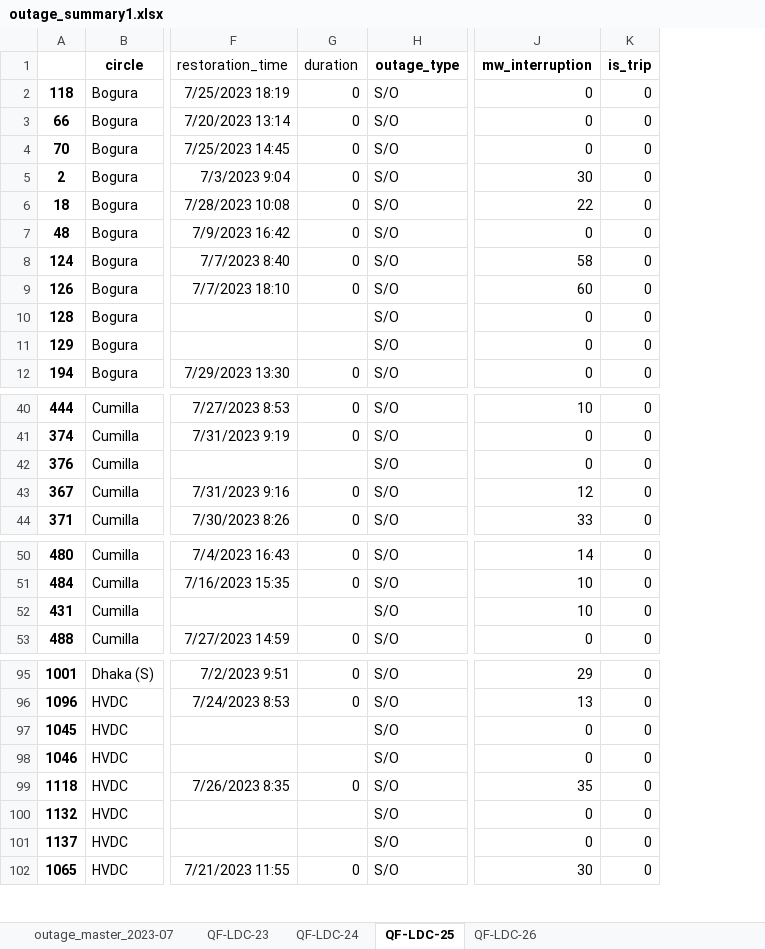
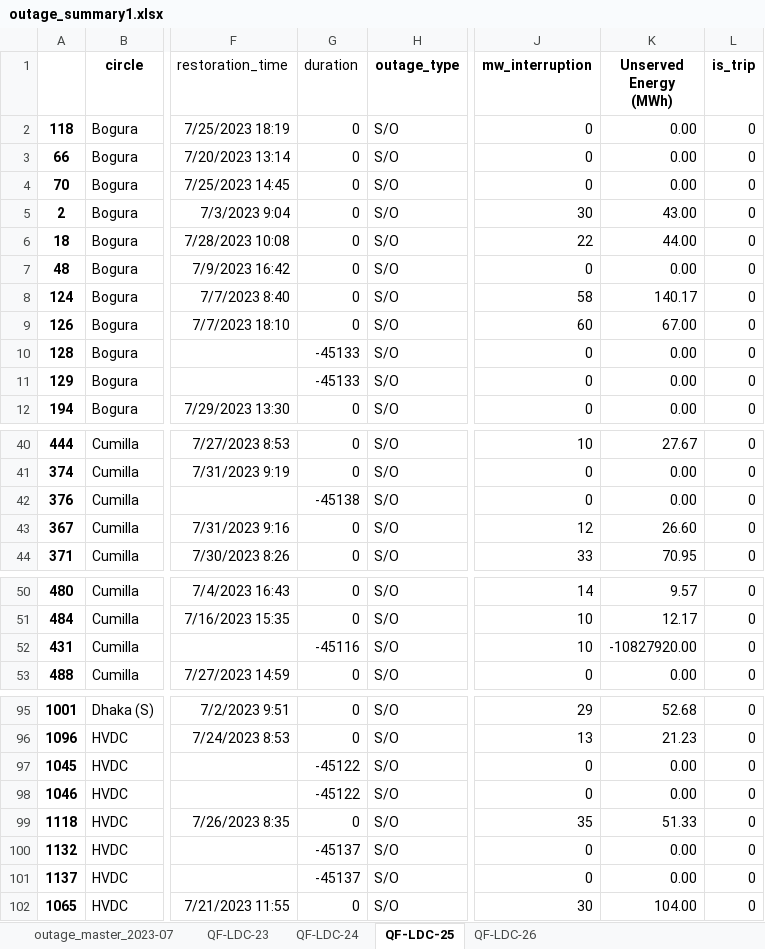
Before and after one commit to alam51/NDT_MOD_v_11, an Excel workbook: outage/outage_summary1.xlsx, sheet QF-LDC-25, drawn as a sheet; only a part is shown, gaps mark what is left out; values as stored, in another font and other column widths than the file's, no borders; the diff covers the shown part only; the diff names each change by its address in the sheet, - before the commit and + after, or states it on an @@ line.

```diff
--- a/outage/outage_summary1.xlsx (sheet QF-LDC-25)
+++ b/outage/outage_summary1.xlsx (sheet QF-LDC-25)
+column K (Unserved Energy (MWh)), rows 2-12: 0.00 | 0.00 | 0.00 | 43.00 | 44.00 | 0.00 | 140.17 | 67.00 | 0.00 | 0.00 | 0.00; rows 40-44: 27.67 | 0.00 | 0.00 | 26.60 | 70.95; rows 50-53: 9.57 | 12.17 | -10827920.00 | 0.00; rows 95-102: 52.68 | 21.23 | 0.00 | 0.00 | 51.33 | 0.00 | 0.00 | 104.00
-G10:G11 (duration): (empty)
+G10:G11 (duration): -45133
-G42 (duration): (empty)
+G42 (duration): -45138
-G52 (duration): (empty)
+G52 (duration): -45116
-G97:G98 (duration): (empty)
+G97:G98 (duration): -45122
-G100:G101 (duration): (empty)
+G100:G101 (duration): -45137
```
Also changed, not shown: 172 added rows and 2 edited cells elsewhere in this sheet, sheet QF-LDC-26, sheet QF-LDC-24, sheet QF-LDC-23, formulas that keep their value, voltage/bus_voltage_percentile_rank.xlsx, 4 other files.
